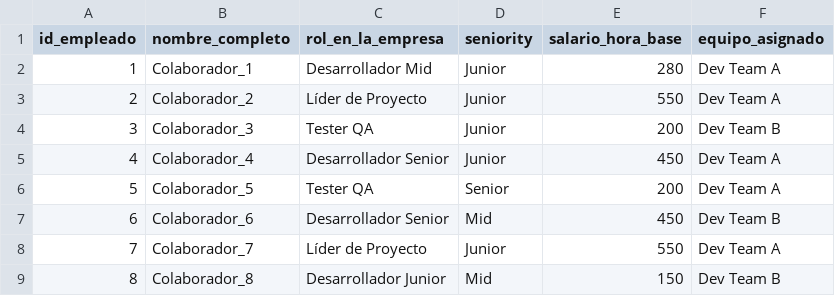
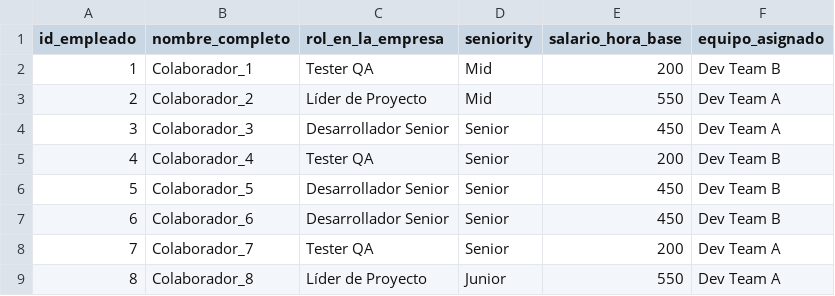
Before and after one commit to Kory24/BI-Final, a CSV file: Dim_Empleado.csv, drawn as a sheet.

```diff
--- a/Dim_Empleado.csv
+++ b/Dim_Empleado.csv
@@ -1,9 +1,9 @@
 id_empleado,nombre_completo,rol_en_la_empresa,seniority,salario_hora_base,equipo_asignado
-1,Colaborador_1,Desarrollador Mid,Junior,280,Dev Team A
-2,Colaborador_2,Líder de Proyecto,Junior,550,Dev Team A
-3,Colaborador_3,Tester QA,Junior,200,Dev Team B
-4,Colaborador_4,Desarrollador Senior,Junior,450,Dev Team A
-5,Colaborador_5,Tester QA,Senior,200,Dev Team A
-6,Colaborador_6,Desarrollador Senior,Mid,450,Dev Team B
-7,Colaborador_7,Líder de Proyecto,Junior,550,Dev Team A
-8,Colaborador_8,Desarrollador Junior,Mid,150,Dev Team B
+1,Colaborador_1,Tester QA,Mid,200,Dev Team B
+2,Colaborador_2,Líder de Proyecto,Mid,550,Dev Team A
+3,Colaborador_3,Desarrollador Senior,Senior,450,Dev Team A
+4,Colaborador_4,Tester QA,Senior,200,Dev Team B
+5,Colaborador_5,Desarrollador Senior,Senior,450,Dev Team B
+6,Colaborador_6,Desarrollador Senior,Senior,450,Dev Team B
+7,Colaborador_7,Tester QA,Senior,200,Dev Team A
+8,Colaborador_8,Líder de Proyecto,Junior,550,Dev Team A
```
Also changed, not shown: Dim_Cliente.csv, Dim_Proyecto.csv, 3 other files.
